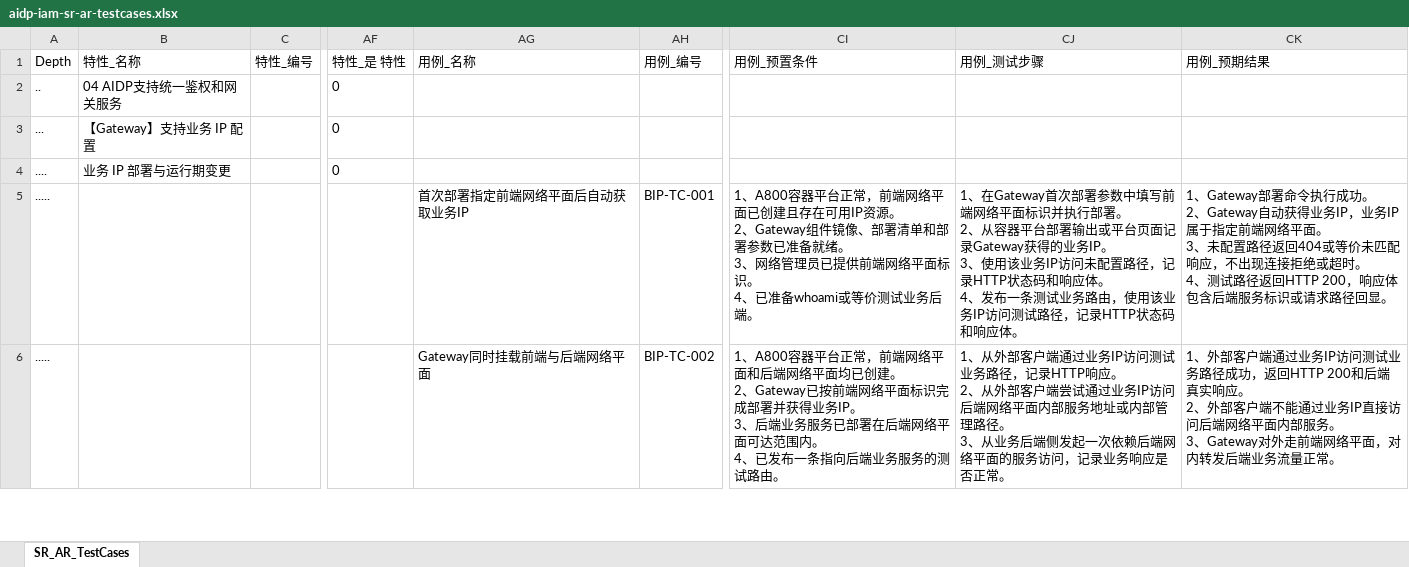
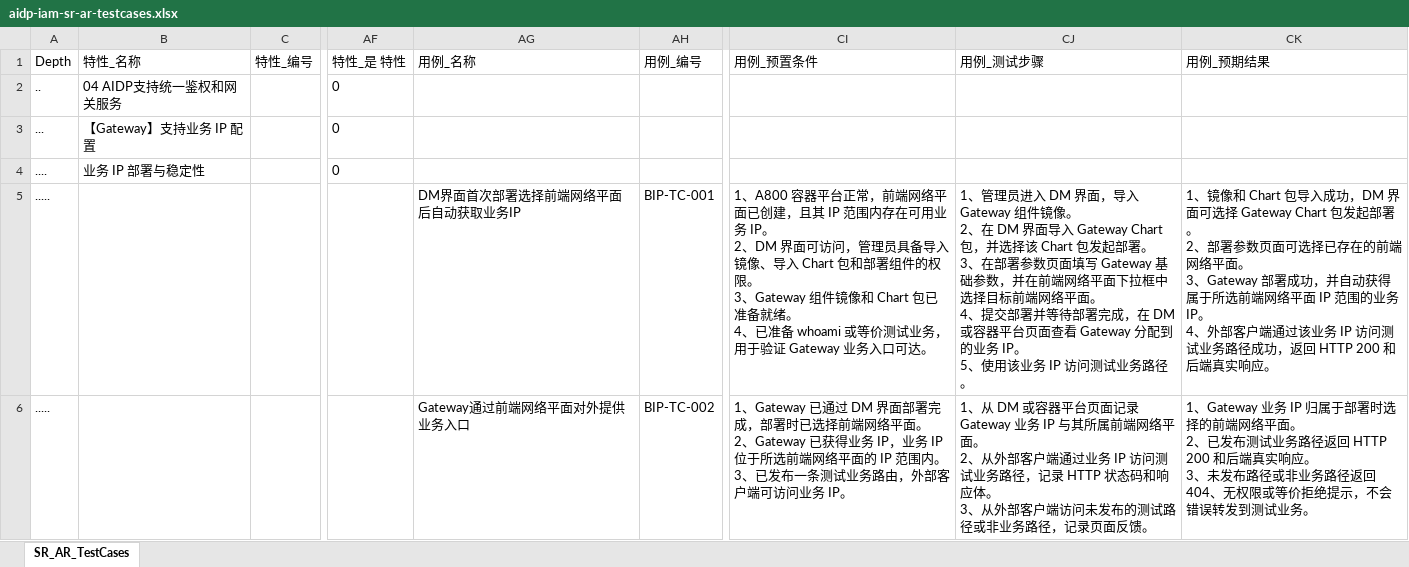
Before and after one commit to xiewanchao/aidp-iam, an Excel workbook: dttest/aidp-iam-sr-ar-testcases.xlsx, sheet SR_AR_TestCases, drawn as a sheet; only a part is shown, gaps mark what is left out; values as stored, in another font and other column widths than the file's, no borders; ↵ is a line break in a cell; the diff covers the shown part only; the diff names each change by its address in the sheet, - before the commit and + after, or states it on an @@ line.

Commit message:
docs: update gateway bip testcase excel

```diff
--- a/dttest/aidp-iam-sr-ar-testcases.xlsx (sheet SR_AR_TestCases)
+++ b/dttest/aidp-iam-sr-ar-testcases.xlsx (sheet SR_AR_TestCases)
-B4: 业务 IP 部署与运行期变更
+B4: 业务 IP 部署与稳定性
-AG5: 首次部署指定前端网络平面后自动获取业务IP
+AG5: DM界面首次部署选择前端网络平面后自动获取业务IP
-CI5: …面已创建且存在可用IP资源。 ↵ 2、Gateway组件镜像、部署清单和部署参数已准备就绪。 ↵ 3、网络管理员已提供前端网络平面标识。 ↵ 4、已准备whoami或等价测试业务后端。
+CI5: …面已创建，且其 IP 范围内存在可用业务 IP。 ↵ 2、DM 界面可访问，管理员具备导入镜像、导入 Chart 包和部署组件的权限。 ↵ 3、Gateway 组件镜像和 Chart 包已准备就绪。 ↵ 4、已准备 whoami 或等价测试业务，用于验证 Gateway 业务入口可达。
-CJ5: 1、在Gateway首次部署参数中填写前端网络平面标识并执行部署。 ↵ 2、从容器平台部署输出或平台页面记录Gateway获得的业务IP。 ↵ 3、使用该业务IP访问未配置路径，记录HTTP状态码和响应体。 ↵ 4、发布一条测试业务路由，使用该业务IP访问测试路径，记录HTTP状态码和响应体。
+CJ5: 1、管理员进入 DM 界面，导入 Gateway 组件镜像。 ↵ 2、在 DM 界面导入 Gateway Chart 包，并选择该 Chart 包发起部署。 ↵ 3、在部署参数页面填写 Gateway 基础参数，并在前端网络平面下拉框中选择目标前端网络平面。 ↵ 4、提交部署并等待部署完成，在 DM 或容器平台页面查看 Gateway 分配到的业务 IP。 ↵ 5、使用该业务 IP 访问测试业务路径。
-CK5: 1、Gateway部署命令执行成功。 ↵ 2、Gateway自动获得业务IP，业务IP属于指定前端网络平面。 ↵ 3、未配置路径返回404或等价未匹配响应，不出现连接拒绝或超时。 ↵ 4、测试路径返回HTTP 200，响应体包含后端服务标识或请求路径回显。
+CK5: 1、镜像和 Chart 包导入成功，DM 界面可选择 Gateway Chart 包发起部署。 ↵ 2、部署参数页面可选择已存在的前端网络平面。 ↵ 3、Gateway 部署成功，并自动获得属于所选前端网络平面 IP 范围的业务 IP。 ↵ 4、外部客户端通过该业务 IP 访问测试业务路径成功，返回 HTTP 200 和后端真实响应。
-AG6: Gateway同时挂载前端与后端网络平面
+AG6: Gateway通过前端网络平面对外提供业务入口
-CI6: 1、A800容器平台正常，前端网络平面和后端网络平面均已创建。 ↵ 2、Gateway已按前端网络平面标识完成部署并获得业务IP。 ↵ 3、后端业务服务已部署在后端网络平面可达范围内。 ↵ 4、已发布一条指向后端业务服务的测试路由。
+CI6: 1、Gateway 已通过 DM 界面部署完成，部署时已选择前端网络平面。 ↵ 2、Gateway 已获得业务 IP，业务 IP 位于所选前端网络平面的 IP 范围内。 ↵ 3、已发布一条测试业务路由，外部客户端可访问业务 IP。
-CJ6: 1、从外部客户端通过业务IP访问测试业务路径，记录HTTP响应。 ↵ 2、从外部客户端尝试通过业务IP访问后端网络平面内部服务地址或内部管理路径。 ↵ 3、从业务后端侧发起一次依赖后端网络平面的服务访问，记录业务响应是否正常。
+CJ6: 1、从 DM 或容器平台页面记录 Gateway 业务 IP 与其所属前端网络平面。 ↵ 2、从外部客户端通过业务 IP 访问测试业务路径，记录 HTTP 状态码和响应体。 ↵ 3、从外部客户端访问未发布的测试路径或非业务路径，记录页面反馈。
-CK6: 1、外部客户端通过业务IP访问测试业务路径成功，返回HTTP 200和后端真实响应。 ↵ 2、外部客户端不能通过业务IP直接访问后端网络平面内部服务。 ↵ 3、Gateway对外走前端网络平面，对内转发后端业务流量正常。
+CK6: 1、Gateway 业务 IP 归属于部署时选择的前端网络平面。 ↵ 2、已发布测试业务路径返回 HTTP 200 和后端真实响应。 ↵ 3、未发布路径或非业务路径返回 404、无权限或等价拒绝提示，不会错误转发到测试业务。
```
Also changed, not shown: 16 removed rows and 35 edited cells elsewhere in this sheet.
